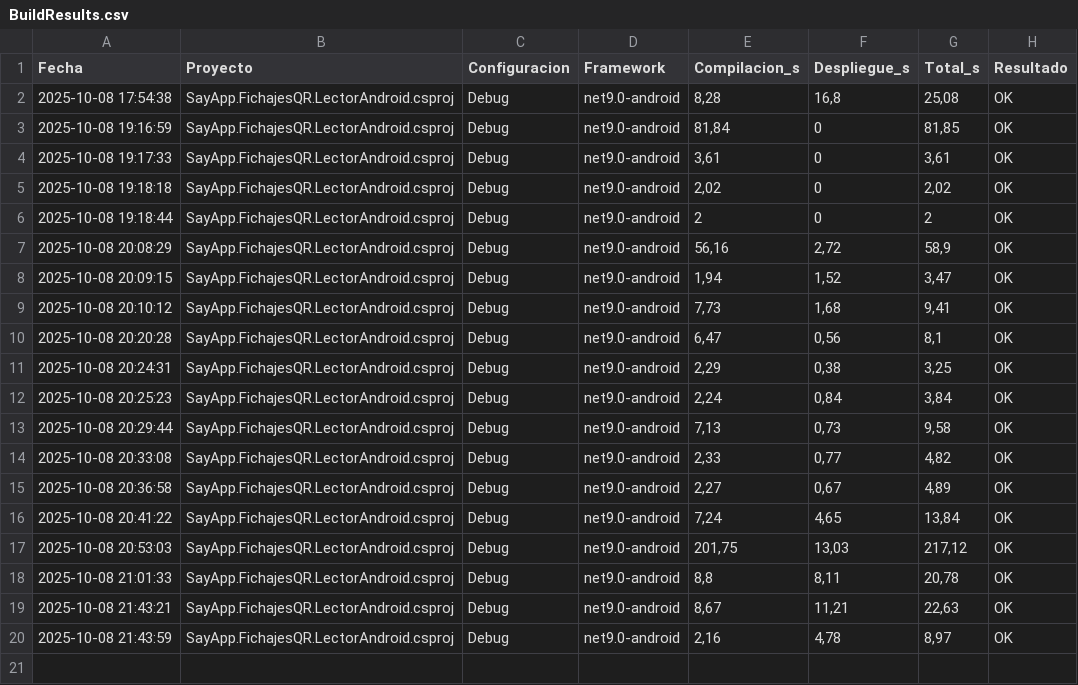
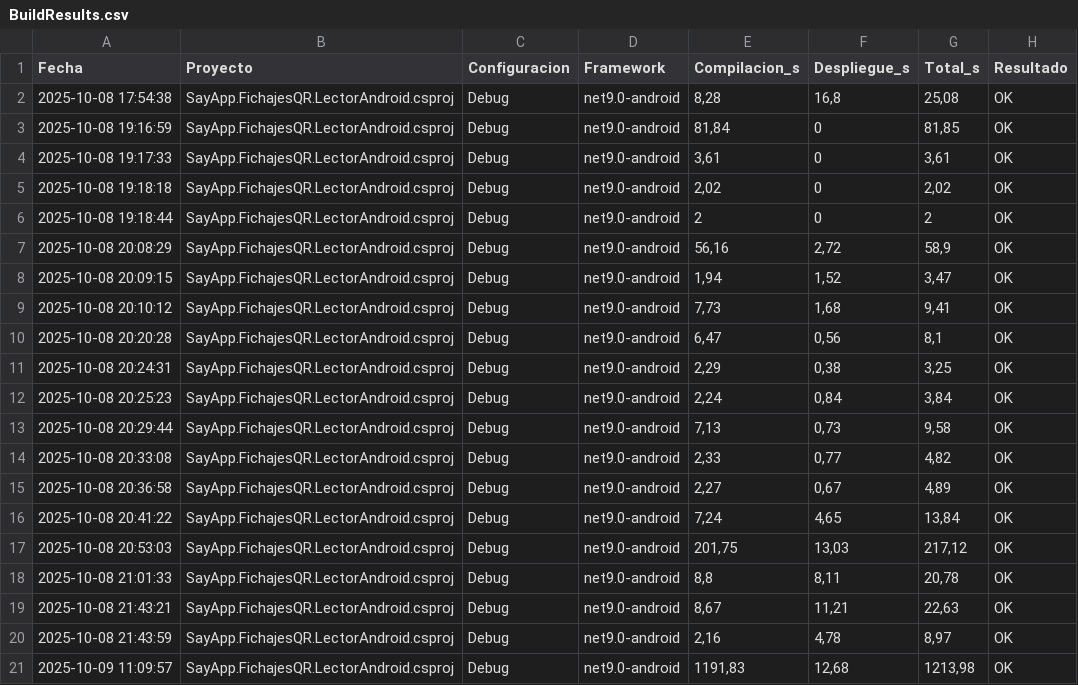
Before and after one commit to tximikel/SayApp.FichajesQR, a CSV file: SayApp.FichajesQR.LectorAndroid/BuildResults.csv, drawn as a sheet.

Commit message:
Cambios en opciones de compilación QuickDebug

```diff
--- a/SayApp.FichajesQR.LectorAndroid/BuildResults.csv
+++ b/SayApp.FichajesQR.LectorAndroid/BuildResults.csv
@@ -20 +20,2 @@
 "2025-10-08 21:43:59","SayApp.FichajesQR.LectorAndroid.csproj","Debug","net9.0-android","2,16","4,78","8,97","OK"
+"2025-10-09 11:09:57","SayApp.FichajesQR.LectorAndroid.csproj","Debug","net9.0-android","1191,83","12,68","1213,98","OK"
```
Also changed, not shown: 8 other files.
